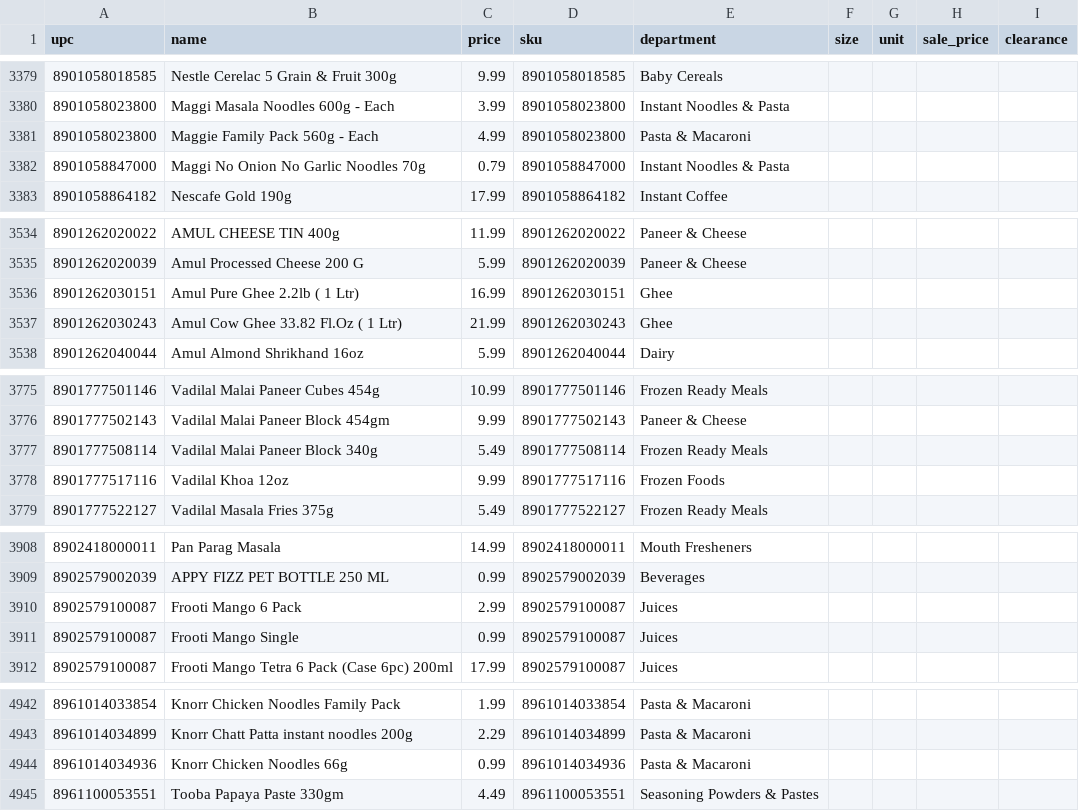
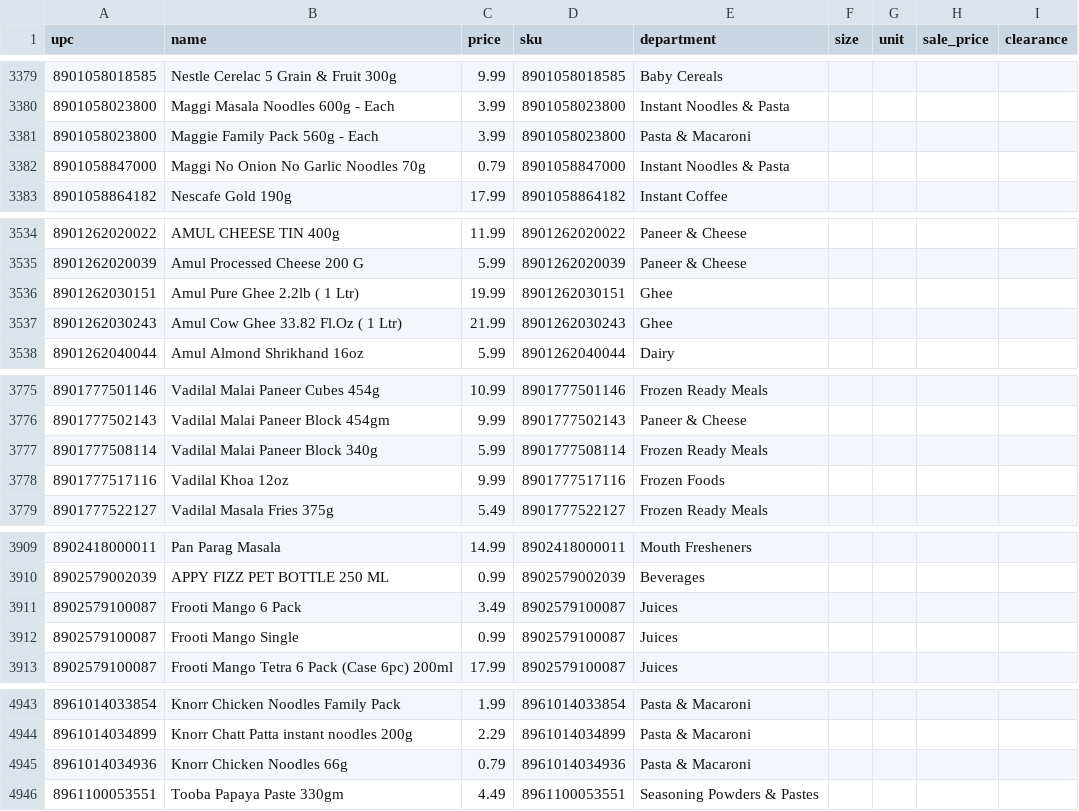
Before and after one commit to spicetownbackend/spicetown-labels, a CSV file: data/products.csv, drawn as a sheet; only a part is shown, gaps mark what is left out; the diff covers the shown part only.

```diff
--- a/data/products.csv
+++ b/data/products.csv
@@ -3380,3 +3380,3 @@ upc,name,price,sku,department,size,unit,sale_price,clearance
 8901058023800,Maggi Masala Noodles 600g - Each,3.99,8901058023800,Instant Noodles & Pasta,,,,
-8901058023800,Maggie Family Pack 560g - Each,4.99,8901058023800,Pasta & Macaroni,,,,
+8901058023800,Maggie Family Pack 560g - Each,3.99,8901058023800,Pasta & Macaroni,,,,
 8901058847000,Maggi No Onion No Garlic Noodles 70g,0.79,8901058847000,Instant Noodles & Pasta,,,,
@@ -3535,3 +3535,3 @@ upc,name,price,sku,department,size,unit,sale_price,clearance
 8901262020039,Amul Processed Cheese 200 G,5.99,8901262020039,Paneer & Cheese,,,,
-8901262030151,Amul Pure Ghee 2.2lb ( 1 Ltr),16.99,8901262030151,Ghee,,,,
+8901262030151,Amul Pure Ghee 2.2lb ( 1 Ltr),19.99,8901262030151,Ghee,,,,
 8901262030243,Amul Cow Ghee 33.82 Fl.Oz ( 1 Ltr),21.99,8901262030243,Ghee,,,,
@@ -3776,3 +3776,3 @@ upc,name,price,sku,department,size,unit,sale_price,clearance
 8901777502143,Vadilal Malai Paneer Block 454gm,9.99,8901777502143,Paneer & Cheese,,,,
-8901777508114,Vadilal Malai Paneer Block 340g,5.49,8901777508114,Frozen Ready Meals,,,,
+8901777508114,Vadilal Malai Paneer Block 340g,5.99,8901777508114,Frozen Ready Meals,,,,
 8901777517116,Vadilal Khoa 12oz,9.99,8901777517116,Frozen Foods,,,,
@@ -3909,3 +3910,3 @@ upc,name,price,sku,department,size,unit,sale_price,clearance
 8902579002039,APPY FIZZ PET BOTTLE 250 ML,0.99,8902579002039,Beverages,,,,
-8902579100087,Frooti Mango 6 Pack,2.99,8902579100087,Juices,,,,
+8902579100087,Frooti Mango 6 Pack,3.49,8902579100087,Juices,,,,
 8902579100087,Frooti Mango Single,0.99,8902579100087,Juices,,,,
@@ -4943,3 +4944,3 @@ upc,name,price,sku,department,size,unit,sale_price,clearance
 8961014034899,Knorr Chatt Patta instant noodles 200g,2.29,8961014034899,Pasta & Macaroni,,,,
-8961014034936,Knorr Chicken Noodles 66g,0.99,8961014034936,Pasta & Macaroni,,,,
+8961014034936,Knorr Chicken Noodles 66g,0.79,8961014034936,Pasta & Macaroni,,,,
 8961100053551,Tooba Papaya Paste 330gm,4.49,8961100053551,Seasoning Powders & Pastes,,,,
```
Also changed, not shown: 1 added row and 17 edited cells elsewhere in this file, 1 other file.
